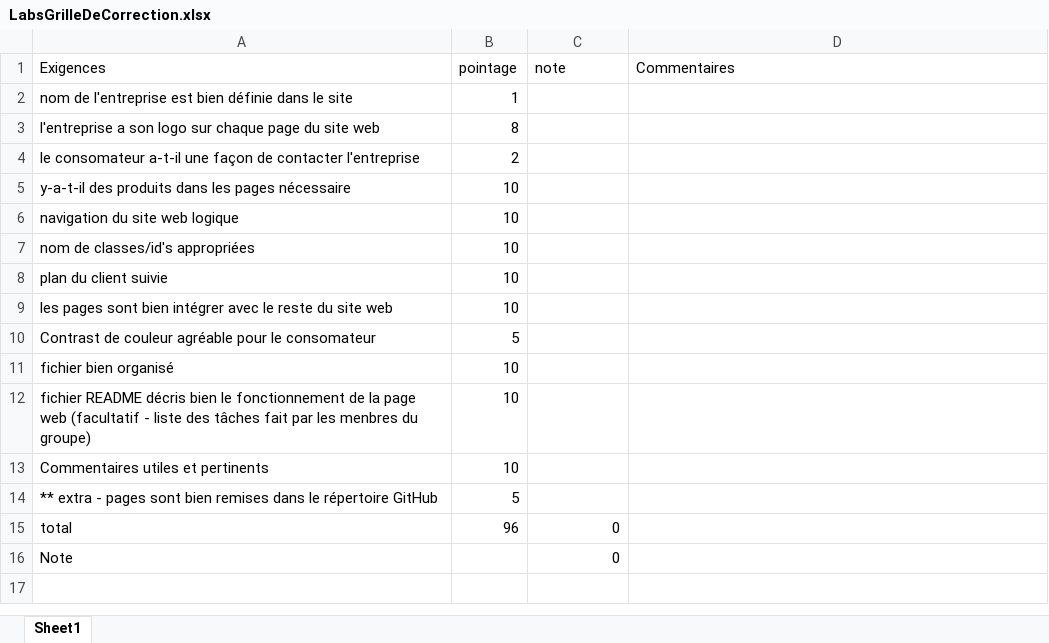
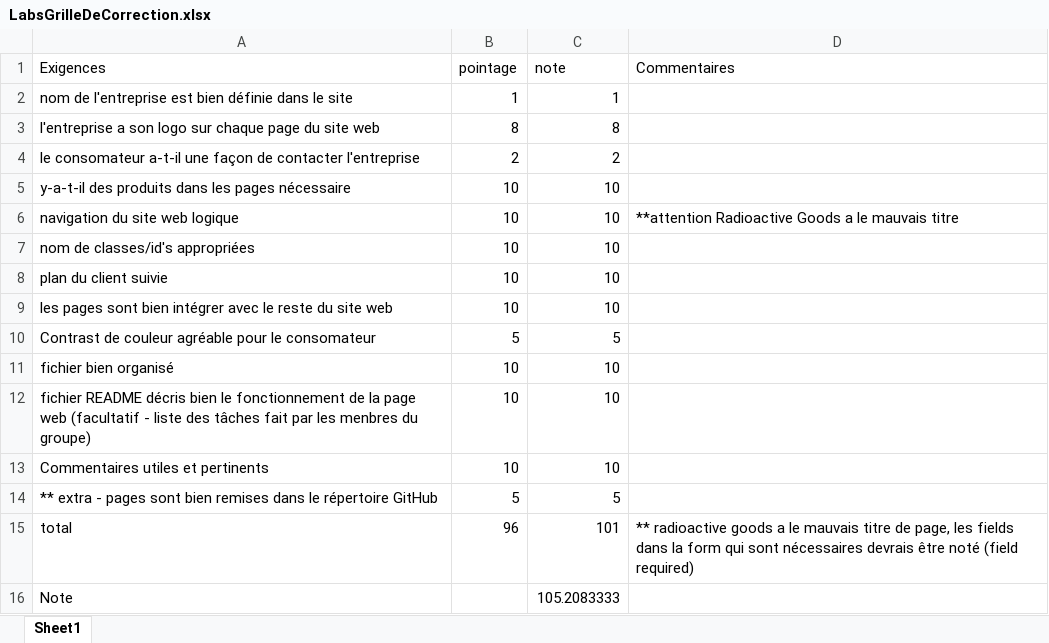
Before and after one commit to DimitriVielCCNB/Lab2-GlobeX-Groupe1, an Excel workbook: LabsGrilleDeCorrection.xlsx, sheet Sheet1, drawn as a sheet; values as stored, in another font and other column widths than the file's, no borders; the diff names each change by its address in the sheet, - before the commit and + after, or states it on an @@ line.

Commit message:
correction to laboratoire, 105% good job!

```diff
--- a/LabsGrilleDeCorrection.xlsx (sheet Sheet1)
+++ b/LabsGrilleDeCorrection.xlsx (sheet Sheet1)
-C2 (note): (empty)
+C2 (note): 1
-C3 (note): (empty)
+C3 (note): 8
-C4 (note): (empty)
+C4 (note): 2
-C5:C9 (note): (empty)
+C5:C9 (note): 10
-D6 (Commentaires): (empty)
+D6 (Commentaires): **attention Radioactive Goods a le mauvais titre
-C10 (note): (empty)
+C10 (note): 5
-C11:C13 (note): (empty)
+C11:C13 (note): 10
-C14 (note): (empty)
+C14 (note): 5
-C15 (note): 0
+C15 (note): 101
-D15 (Commentaires): (empty)
+D15 (Commentaires): ** radioactive goods a le mauvais titre de page, les fields dans la form qui sont nécessaires devrais être noté (field required)
-C16 (note): 0
+C16 (note): 105.2083333
```
